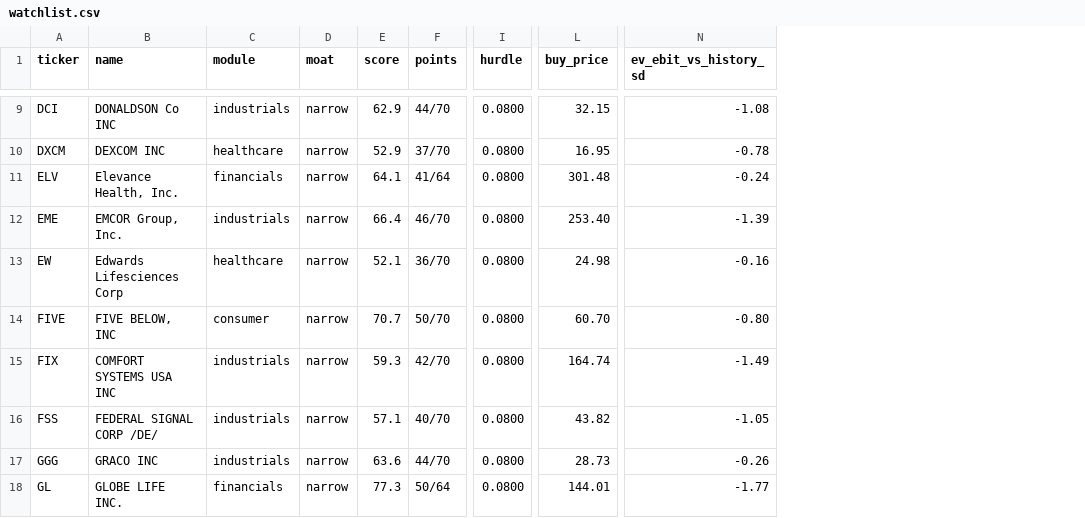
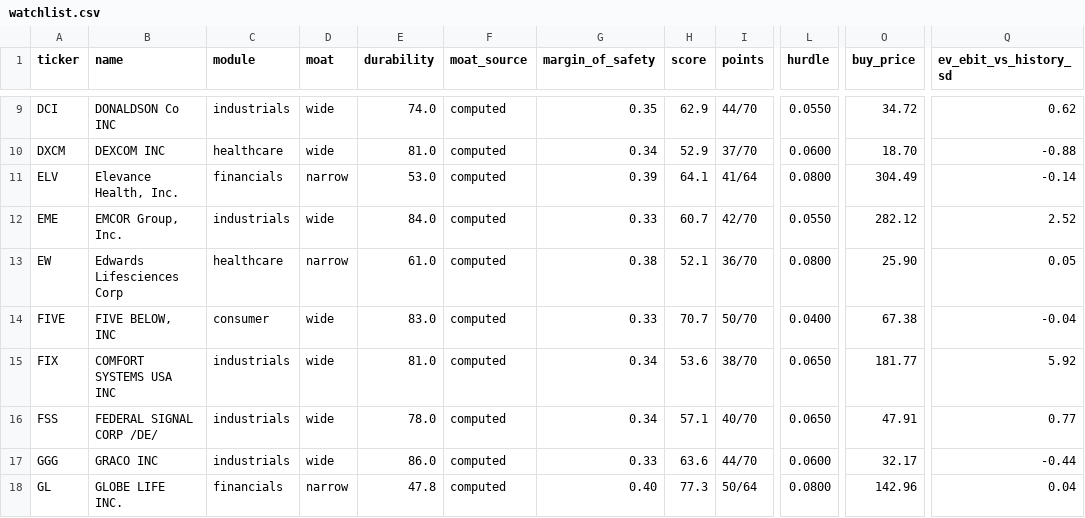
Before and after one commit to gilchristd1/buffett-screener, a CSV file: out/watchlist.csv, drawn as a sheet; only a part is shown, gaps mark what is left out; addresses are those after the commit; the diff covers the shown part only; the diff names each change by its address in the sheet, - before the commit and + after, or states it on an @@ line.

```diff
--- a/out/watchlist.csv
+++ b/out/watchlist.csv
+column E (durability), rows 9-18: 74.0 | 81.0 | 53.0 | 84.0 | 61.0 | 83.0 | 81.0 | 78.0 | 86.0 | 47.8
+column F (moat_source), rows 9-18: all computed
+column G (margin_of_safety), rows 9-18: 0.35 | 0.34 | 0.39 | 0.33 | 0.38 | 0.33 | 0.34 | 0.34 | 0.33 | 0.40
-D9:D10 (moat): narrow
+D9:D10 (moat): wide
-L9 (hurdle): 0.0800
+L9 (hurdle): 0.0550
-O9 (buy_price): 32.15
+O9 (buy_price): 34.72
-Q9 (ev_ebit_vs_history_sd): -1.08
+Q9 (ev_ebit_vs_history_sd): 0.62
-L10 (hurdle): 0.0800
+L10 (hurdle): 0.0600
-O10 (buy_price): 16.95
+O10 (buy_price): 18.70
-Q10 (ev_ebit_vs_history_sd): -0.78
+Q10 (ev_ebit_vs_history_sd): -0.88
-O11 (buy_price): 301.48
+O11 (buy_price): 304.49
-Q11 (ev_ebit_vs_history_sd): -0.24
+Q11 (ev_ebit_vs_history_sd): -0.14
-D12 (moat): narrow
+D12 (moat): wide
-H12 (score): 66.4
+H12 (score): 60.7
-I12 (points): 46/70
+I12 (points): 42/70
-L12 (hurdle): 0.0800
+L12 (hurdle): 0.0550
-O12 (buy_price): 253.40
+O12 (buy_price): 282.12
-Q12 (ev_ebit_vs_history_sd): -1.39
+Q12 (ev_ebit_vs_history_sd): 2.52
-O13 (buy_price): 24.98
+O13 (buy_price): 25.90
-Q13 (ev_ebit_vs_history_sd): -0.16
+Q13 (ev_ebit_vs_history_sd): 0.05
-D14:D17 (moat): narrow
+D14:D17 (moat): wide
-L14 (hurdle): 0.0800
+L14 (hurdle): 0.0400
-O14 (buy_price): 60.70
+O14 (buy_price): 67.38
-Q14 (ev_ebit_vs_history_sd): -0.80
+Q14 (ev_ebit_vs_history_sd): -0.04
-H15 (score): 59.3
+H15 (score): 53.6
-I15 (points): 42/70
+I15 (points): 38/70
-L15:L16 (hurdle): 0.0800
+L15:L16 (hurdle): 0.0650
-O15 (buy_price): 164.74
+O15 (buy_price): 181.77
-Q15 (ev_ebit_vs_history_sd): -1.49
+Q15 (ev_ebit_vs_history_sd): 5.92
-O16 (buy_price): 43.82
+O16 (buy_price): 47.91
-Q16 (ev_ebit_vs_history_sd): -1.05
+Q16 (ev_ebit_vs_history_sd): 0.77
-L17 (hurdle): 0.0800
+L17 (hurdle): 0.0600
-O17 (buy_price): 28.73
+O17 (buy_price): 32.17
-Q17 (ev_ebit_vs_history_sd): -0.26
+Q17 (ev_ebit_vs_history_sd): -0.44
-O18 (buy_price): 144.01
+O18 (buy_price): 142.96
-Q18 (ev_ebit_vs_history_sd): -1.77
+Q18 (ev_ebit_vs_history_sd): 0.04
```
Also changed, not shown: 115 edited cells elsewhere in this file, out/ranked.csv, 3 other files.
